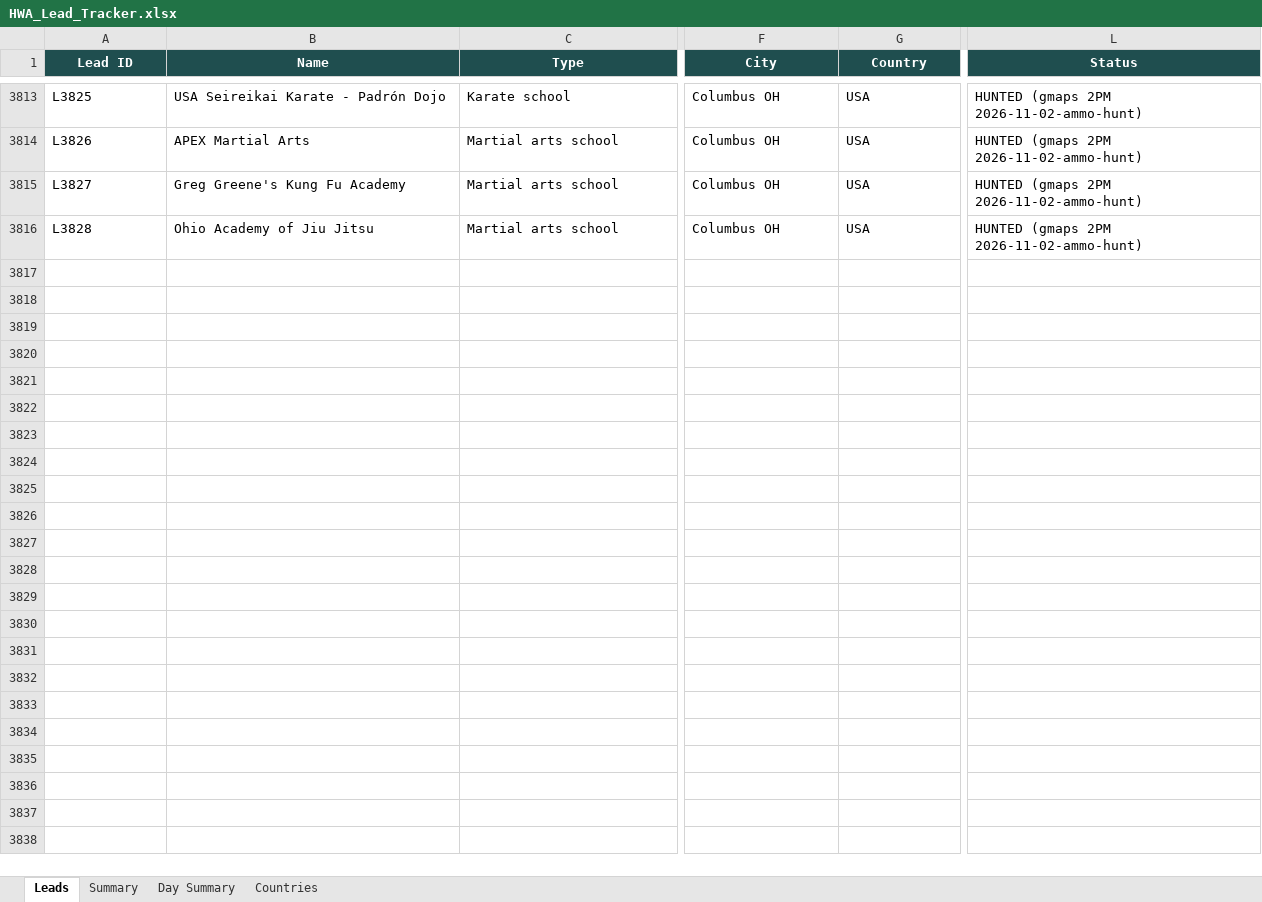
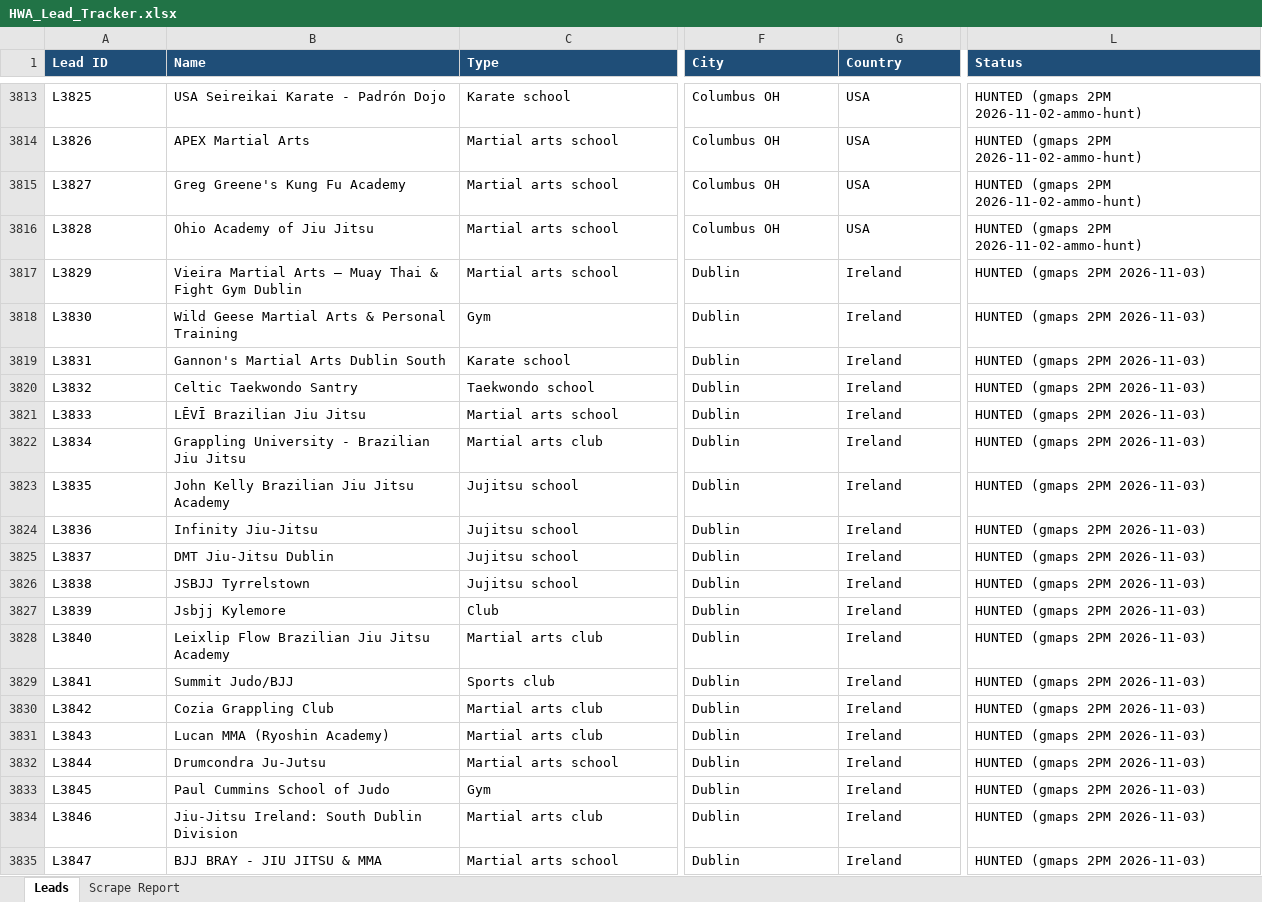
Before and after one commit to hsnwarriorapparel-dot/hsn-business, an Excel workbook: HWA_Lead_Tracker.xlsx, sheet Leads, drawn as a sheet; only a part is shown, gaps mark what is left out; values as stored, in another font and other column widths than the file's, no borders; rows hold the shown columns only; the diff covers the shown part only; the diff names each change by its address in the sheet, - before the commit and + after, or states it on an @@ line.

Commit message:
gmaps 2PM scrape 2026-11-03

```diff
--- a/HWA_Lead_Tracker.xlsx (sheet Leads)
+++ b/HWA_Lead_Tracker.xlsx (sheet Leads)
-sheet tab: Summary
+sheet tab: Scrape Report
-sheet tab: Day Summary
-sheet tab: Countries
@@ A1:L1 fill: #1F4E4F → #1F4E78, alignment: center → left @@
+row 3817: L3829 | Vieira Martial Arts – Muay Thai & Fight Gym Dublin | Martial arts school | Dublin | Ireland | HUNTED (gmaps 2PM 2026-11-03)
+row 3818: L3830 | Wild Geese Martial Arts & Personal Training | Gym | Dublin | Ireland | HUNTED (gmaps 2PM 2026-11-03)
+row 3819: L3831 | Gannon's Martial Arts Dublin South | Karate school | Dublin | Ireland | HUNTED (gmaps 2PM 2026-11-03)
+row 3820: L3832 | Celtic Taekwondo Santry | Taekwondo school | Dublin | Ireland | HUNTED (gmaps 2PM 2026-11-03)
+row 3821: L3833 | LĒVĪ Brazilian Jiu Jitsu | Martial arts school | Dublin | Ireland | HUNTED (gmaps 2PM 2026-11-03)
+row 3822: L3834 | Grappling University - Brazilian Jiu Jitsu | Martial arts club | Dublin | Ireland | HUNTED (gmaps 2PM 2026-11-03)
+row 3823: L3835 | John Kelly Brazilian Jiu Jitsu Academy | Jujitsu school | Dublin | Ireland | HUNTED (gmaps 2PM 2026-11-03)
+row 3824: L3836 | Infinity Jiu-Jitsu | Jujitsu school | Dublin | Ireland | HUNTED (gmaps 2PM 2026-11-03)
+row 3825: L3837 | DMT Jiu-Jitsu Dublin | Jujitsu school | Dublin | Ireland | HUNTED (gmaps 2PM 2026-11-03)
+row 3826: L3838 | JSBJJ Tyrrelstown | Jujitsu school | Dublin | Ireland | HUNTED (gmaps 2PM 2026-11-03)
+row 3827: L3839 | Jsbjj Kylemore | Club | Dublin | Ireland | HUNTED (gmaps 2PM 2026-11-03)
+row 3828: L3840 | Leixlip Flow Brazilian Jiu Jitsu Academy | Martial arts club | Dublin | Ireland | HUNTED (gmaps 2PM 2026-11-03)
+row 3829: L3841 | Summit Judo/BJJ | Sports club | Dublin | Ireland | HUNTED (gmaps 2PM 2026-11-03)
+row 3830: L3842 | Cozia Grappling Club | Martial arts club | Dublin | Ireland | HUNTED (gmaps 2PM 2026-11-03)
+row 3831: L3843 | Lucan MMA (Ryoshin Academy) | Martial arts club | Dublin | Ireland | HUNTED (gmaps 2PM 2026-11-03)
+row 3832: L3844 | Drumcondra Ju-Jutsu | Martial arts school | Dublin | Ireland | HUNTED (gmaps 2PM 2026-11-03)
+row 3833: L3845 | Paul Cummins School of Judo | Gym | Dublin | Ireland | HUNTED (gmaps 2PM 2026-11-03)
+row 3834: L3846 | Jiu-Jitsu Ireland: South Dublin Division | Martial arts club | Dublin | Ireland | HUNTED (gmaps 2PM 2026-11-03)
+row 3835: L3847 | BJJ BRAY - JIU JITSU & MMA | Martial arts school | Dublin | Ireland | HUNTED (gmaps 2PM 2026-11-03)
```
Also changed, not shown: 46 added rows and cell formats elsewhere in this sheet, sheet Scrape Report, 1 other file.
